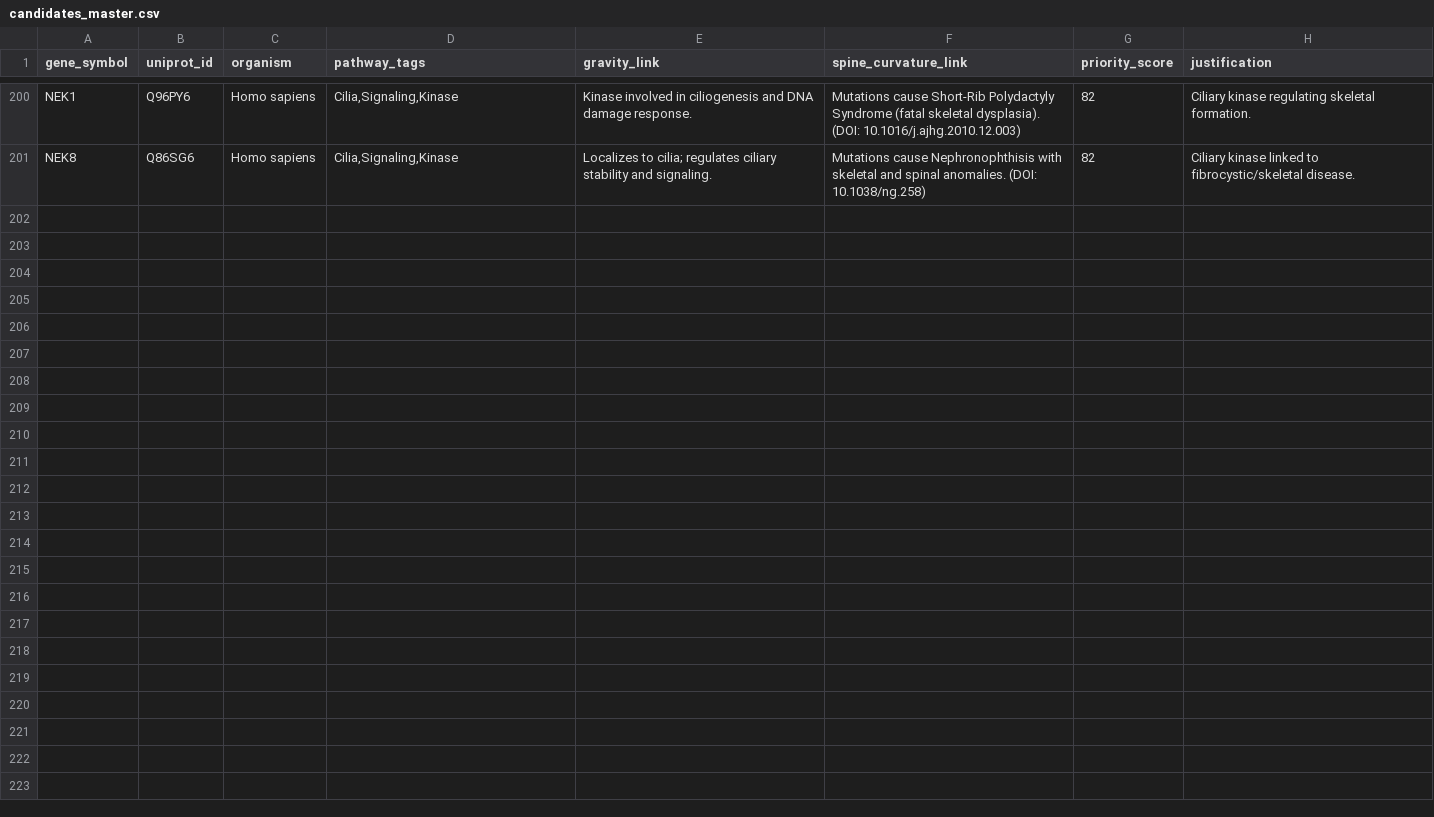
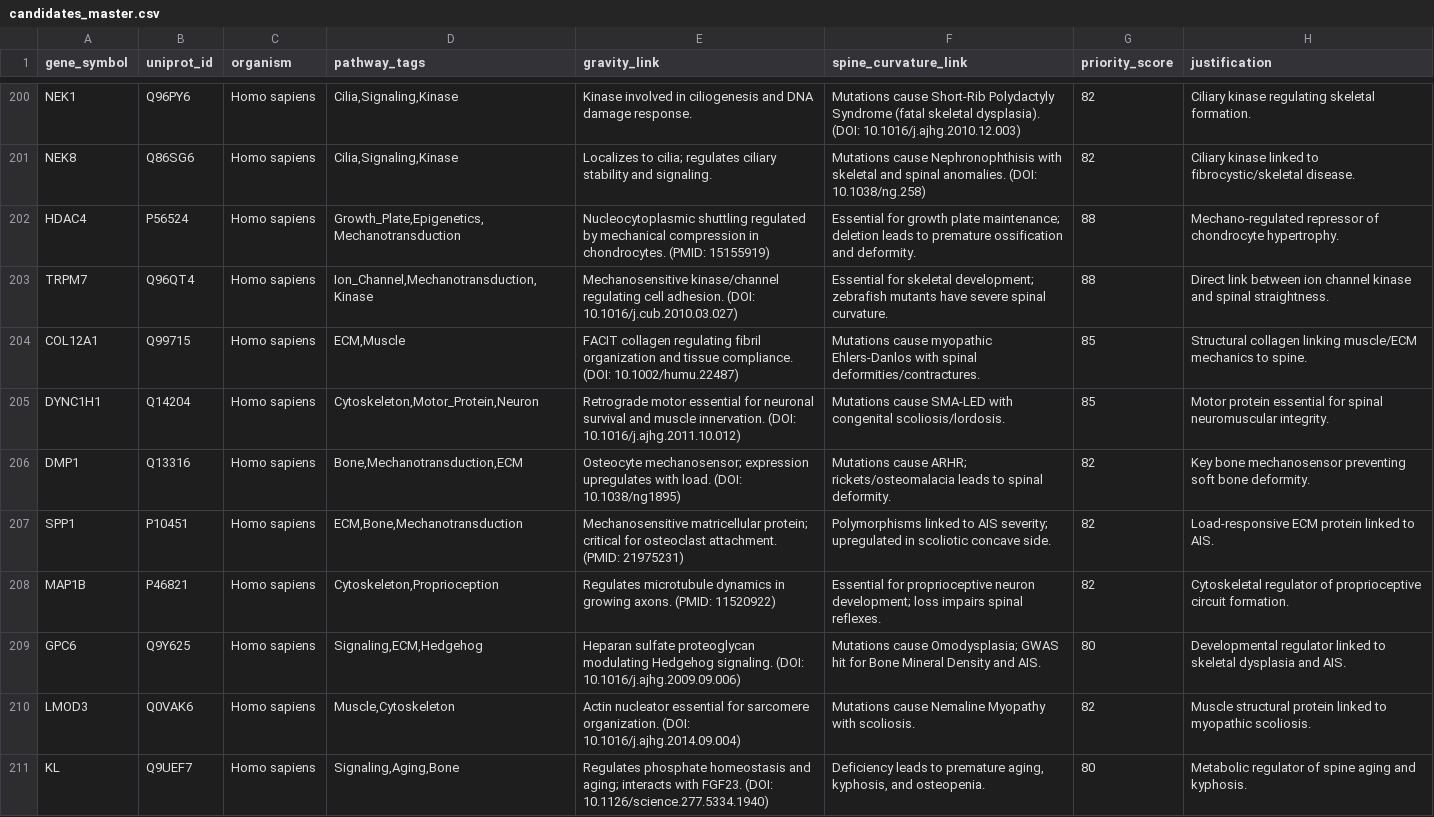
Before and after one commit to sayuj1989-ops/life, a CSV file: data/candidates_master.csv, drawn as a sheet; only a part is shown, gaps mark what is left out; the diff covers the shown part only.

```diff
--- a/data/candidates_master.csv
+++ b/data/candidates_master.csv
@@ -201 +201,11 @@ NEK1,Q96PY6,Homo sapiens,"Cilia,Signaling,Kinase",Kinase involved in ciliogenesi
 NEK8,Q86SG6,Homo sapiens,"Cilia,Signaling,Kinase",Localizes to cilia; regulates ciliary stability and signaling.,Mutations cause Nephronophthisis with skeletal and spinal anomalies. (DOI: 10.1038/ng.258),82,Ciliary kinase linked to fibrocystic/skeletal disease.
+HDAC4,P56524,Homo sapiens,"Growth_Plate,Epigenetics,Mechanotransduction",Nucleocytoplasmic shuttling regulated by mechanical compression in chondrocytes. (PMID: 15155919),Essential for growth plate maintenance; deletion leads to premature ossification and deformity.,88,Mechano-regulated repressor of chondrocyte hypertrophy.
+TRPM7,Q96QT4,Homo sapiens,"Ion_Channel,Mechanotransduction,Kinase",Mechanosensitive kinase/channel regulating cell adhesion. (DOI: 10.1016/j.cub.2010.03.027),Essential for skeletal development; zebrafish mutants have severe spinal curvature.,88,Direct link between ion channel kinase and spinal straightness.
+COL12A1,Q99715,Homo sapiens,"ECM,Muscle",FACIT collagen regulating fibril organization and tissue compliance. (DOI: 10.1002/humu.22487),Mutations cause myopathic Ehlers-Danlos with spinal deformities/contractures.,85,Structural collagen linking muscle/ECM mechanics to spine.
+DYNC1H1,Q14204,Homo sapiens,"Cytoskeleton,Motor_Protein,Neuron",Retrograde motor essential for neuronal survival and muscle innervation. (DOI: 10.1016/j.ajhg.2011.10.012),Mutations cause SMA-LED with congenital scoliosis/lordosis.,85,Motor protein essential for spinal neuromuscular integrity.
+DMP1,Q13316,Homo sapiens,"Bone,Mechanotransduction,ECM",Osteocyte mechanosensor; expression upregulates with load. (DOI: 10.1038/ng1895),Mutations cause ARHR; rickets/osteomalacia leads to spinal deformity.,82,Key bone mechanosensor preventing soft bone deformity.
+SPP1,P10451,Homo sapiens,"ECM,Bone,Mechanotransduction",Mechanosensitive matricellular protein; critical for osteoclast attachment. (PMID: 21975231),Polymorphisms linked to AIS severity; upregulated in scoliotic concave side.,82,Load-responsive ECM protein linked to AIS.
+MAP1B,P46821,Homo sapiens,"Cytoskeleton,Proprioception",Regulates microtubule dynamics in growing axons. (PMID: 11520922),Essential for proprioceptive neuron development; loss impairs spinal reflexes.,82,Cytoskeletal regulator of proprioceptive circuit formation.
+GPC6,Q9Y625,Homo sapiens,"Signaling,ECM,Hedgehog",Heparan sulfate proteoglycan modulating Hedgehog signaling. (DOI: 10.1016/j.ajhg.2009.09.006),Mutations cause Omodysplasia; GWAS hit for Bone Mineral Density and AIS.,80,Developmental regulator linked to skeletal dysplasia and AIS.
+LMOD3,Q0VAK6,Homo sapiens,"Muscle,Cytoskeleton",Actin nucleator essential for sarcomere organization. (DOI: 10.1016/j.ajhg.2014.09.004),Mutations cause Nemaline Myopathy with scoliosis.,82,Muscle structural protein linked to myopathic scoliosis.
+KL,Q9UEF7,Homo sapiens,"Signaling,Aging,Bone",Regulates phosphate homeostasis and aging; interacts with FGF23. (DOI: 10.1126/science.277.5334.1940),"Deficiency leads to premature aging, kyphosis, and osteopenia.",80,Metabolic regulator of spine aging and kyphosis.
```
Also changed, not shown: 10 added rows elsewhere in this file, 2 other files.
